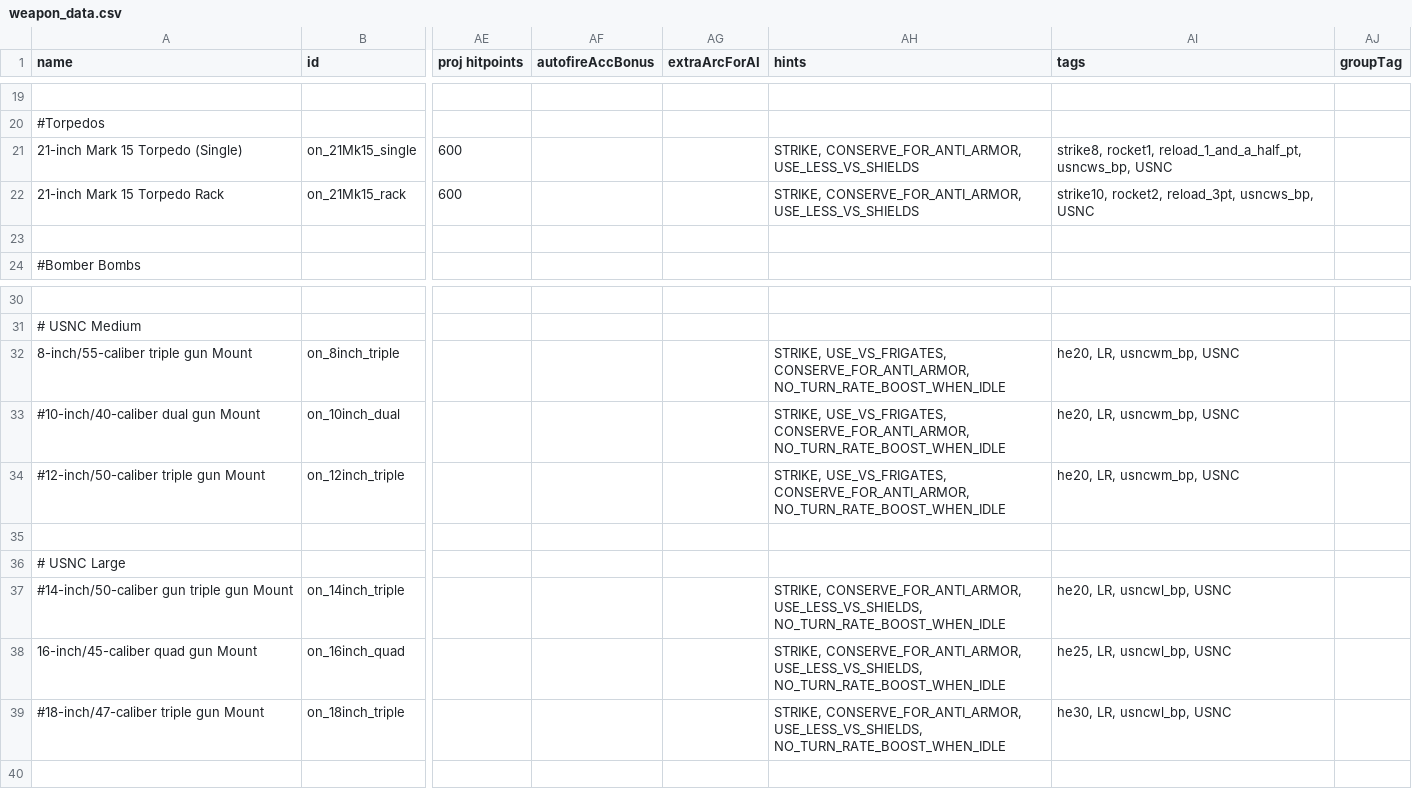
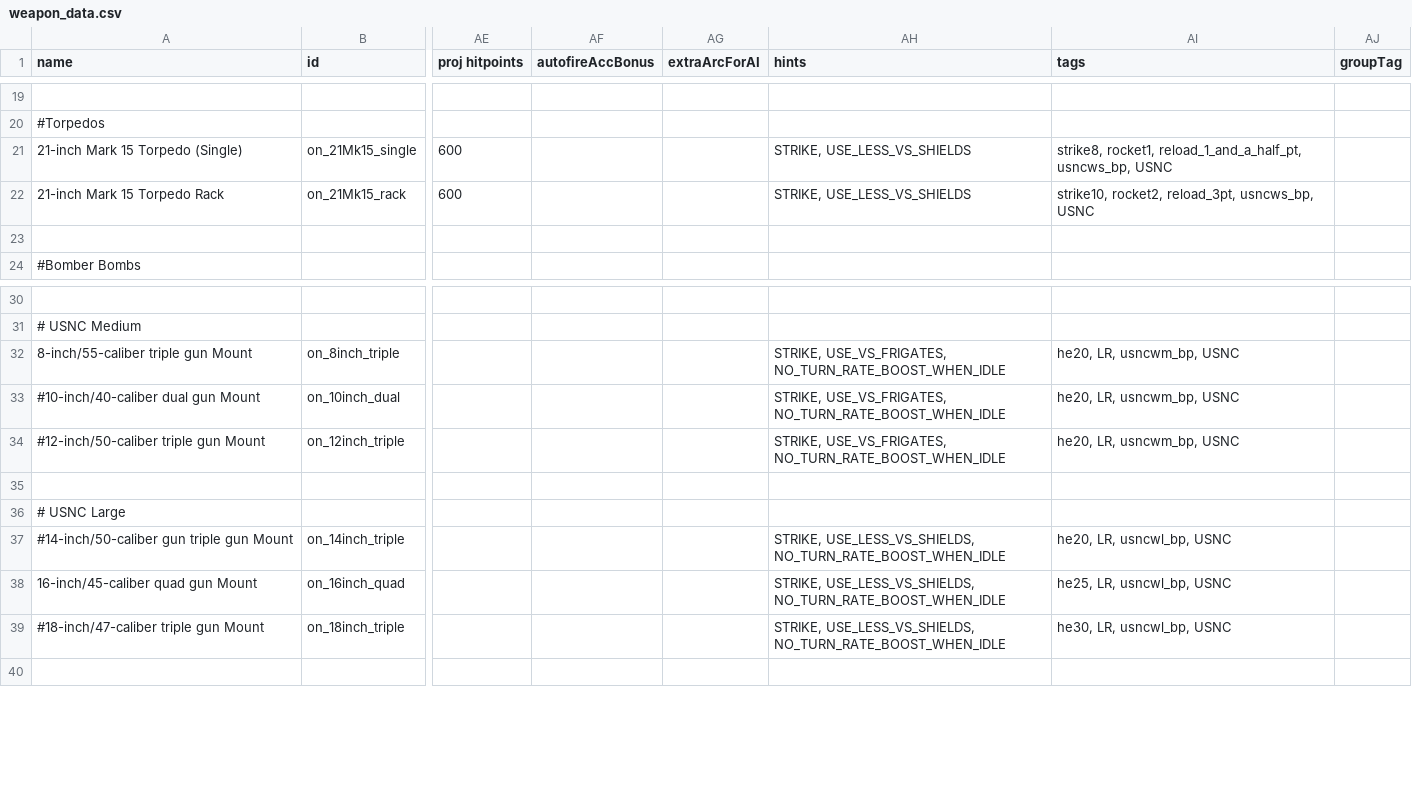
Before and after one commit to OfflcerSam/NavalSector, a CSV file: data/weapons/weapon_data.csv, drawn as a sheet; only a part is shown, gaps mark what is left out; the diff names each change by its address in the sheet, - before the commit and + after, or states it on an @@ line.

Commit message:
woe

```diff
--- a/data/weapons/weapon_data.csv
+++ b/data/weapons/weapon_data.csv
-AH21:AH22 (hints): STRIKE, CONSERVE_FOR_ANTI_ARMOR, USE_LESS_VS_SHIELDS
+AH21:AH22 (hints): STRIKE, USE_LESS_VS_SHIELDS
-AH32:AH34 (hints): STRIKE, USE_VS_FRIGATES, CONSERVE_FOR_ANTI_ARMOR, NO_TURN_RATE_BOOST_WHEN_IDLE
+AH32:AH34 (hints): STRIKE, USE_VS_FRIGATES, NO_TURN_RATE_BOOST_WHEN_IDLE
-AH37:AH39 (hints): STRIKE, CONSERVE_FOR_ANTI_ARMOR, USE_LESS_VS_SHIELDS, NO_TURN_RATE_BOOST_WHEN_IDLE
+AH37:AH39 (hints): STRIKE, USE_LESS_VS_SHIELDS, NO_TURN_RATE_BOOST_WHEN_IDLE
```
